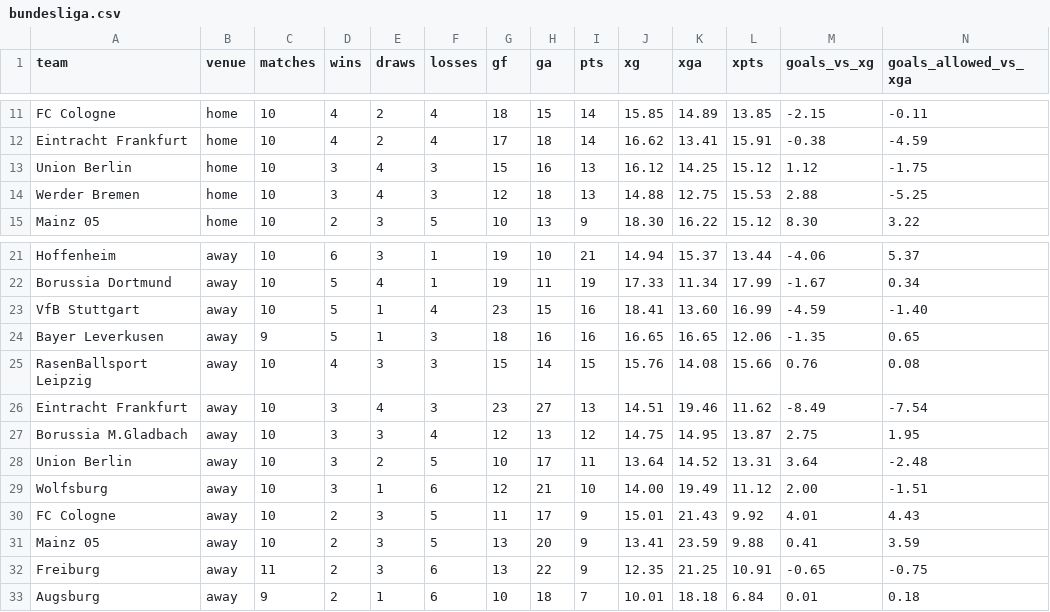
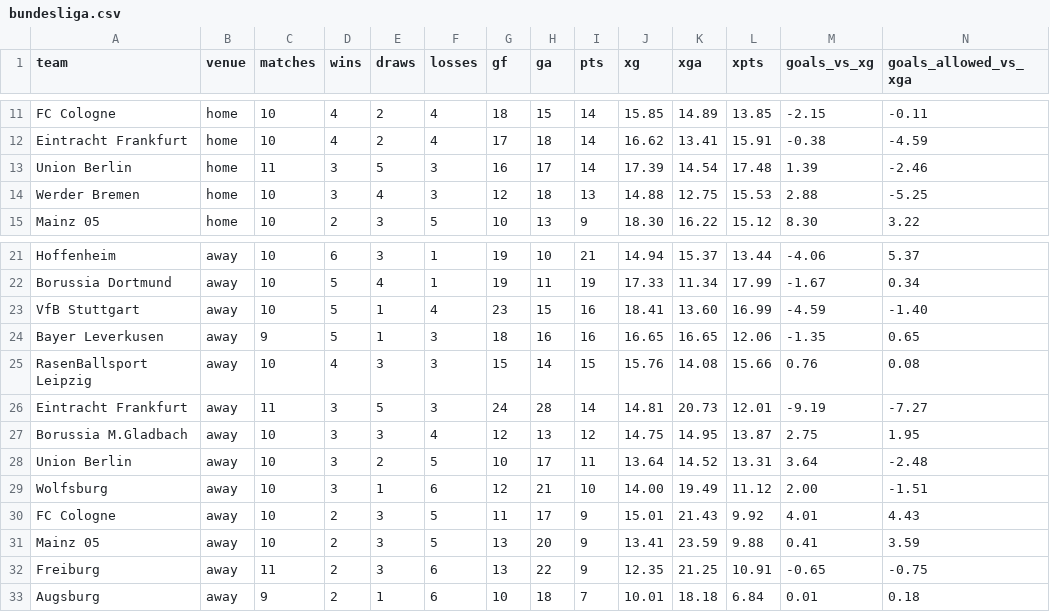
Before and after one commit to profdue/Kickstart, a CSV file: leagues/bundesliga.csv, drawn as a sheet; only a part is shown, gaps mark what is left out; removed rows and columns are numbered as before the commit, all else as after; rows hold the shown columns only; the diff names each change by its address in the sheet, - before the commit and + after, or states it on an @@ line.

Commit message:
Update bundesliga.csv

```diff
--- a/leagues/bundesliga.csv
+++ b/leagues/bundesliga.csv
-row 13: Union Berlin | home | 10 | 3 | 4 | 3 | 15 | 16 | 13 | 16.12 | 14.25 | 15.12 | 1.12 | -1.75
+row 13: Union Berlin | home | 11 | 3 | 5 | 3 | 16 | 17 | 14 | 17.39 | 14.54 | 17.48 | 1.39 | -2.46
-row 26: Eintracht Frankfurt | away | 10 | 3 | 4 | 3 | 23 | 27 | 13 | 14.51 | 19.46 | 11.62 | -8.49 | -7.54
+row 26: Eintracht Frankfurt | away | 11 | 3 | 5 | 3 | 24 | 28 | 14 | 14.81 | 20.73 | 12.01 | -9.19 | -7.27
```
